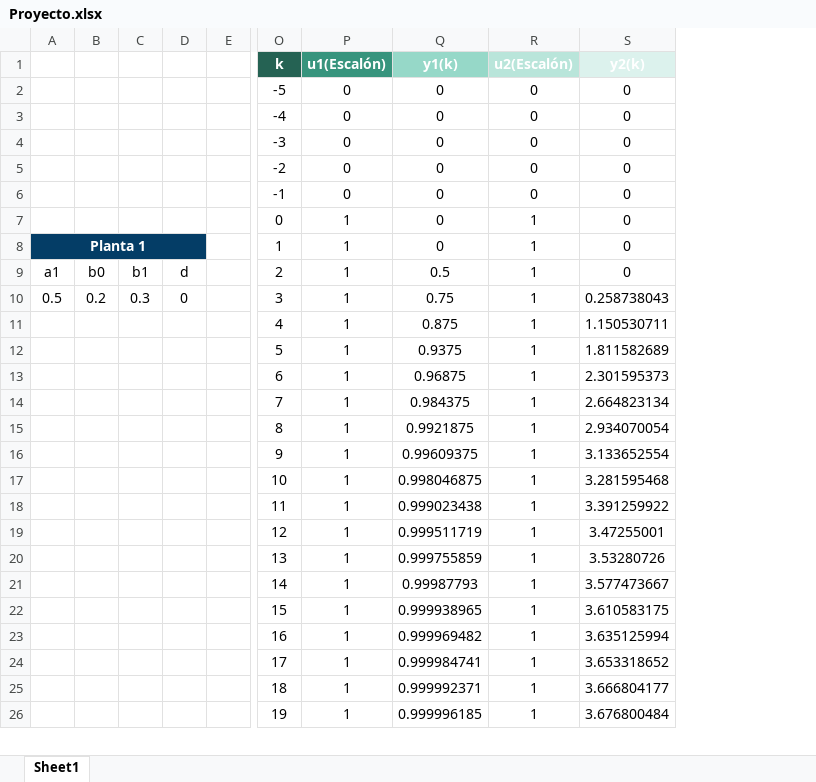
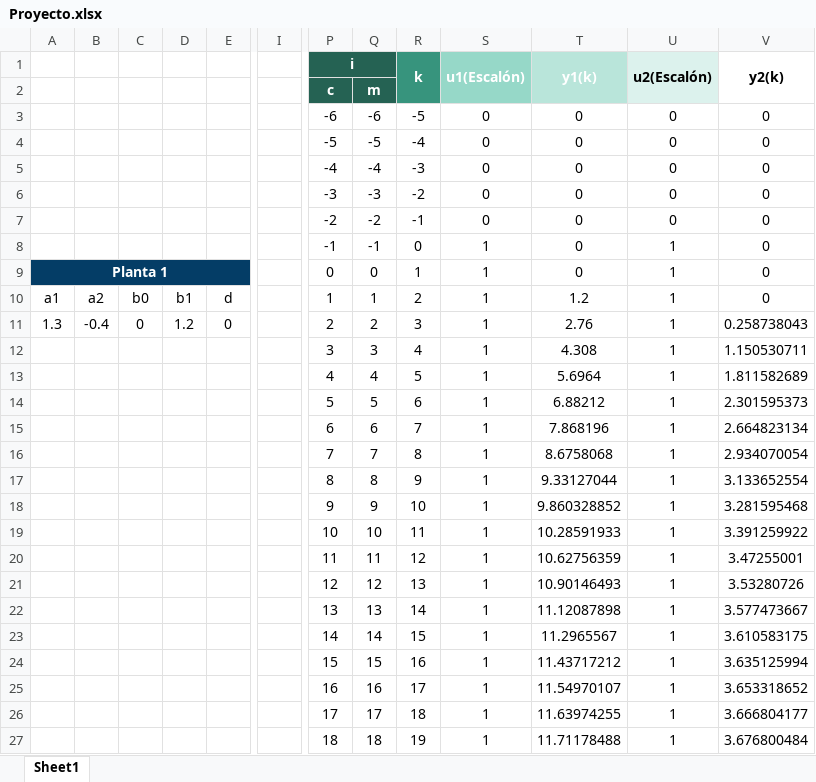
Before and after one commit to sorayamaqueda/ARX_Grapher, an Excel workbook: Proyecto.xlsx, sheet Sheet1, drawn as a sheet; only a part is shown, gaps mark what is left out; values as stored, in another font and other column widths than the file's, no borders; charts and pictures not drawn; removed rows and columns are numbered as before the commit, all else as after; rows hold the shown columns only; the diff covers the shown part only; the diff names each change by its address in the sheet, - before the commit and + after, or states it on an @@ line.

```diff
--- a/Proyecto.xlsx (sheet Sheet1)
+++ b/Proyecto.xlsx (sheet Sheet1)
+column B, rows 10-11: a2 | -0.4
-column E, empty
+column I, empty
+column P (i), rows 3-27: -6 | -5 | -4 | -3 | -2 | -1 | 0 | 1 | 2 | 3 | 4 | 5 | 6 | 7 | 8 | 9 | 10 | 11 | 12 | 13 | 14 | 15 | 16 | 17 | 18
+column Q, rows 3-27: -6 | -5 | -4 | -3 | -2 | -1 | 0 | 1 | 2 | 3 | 4 | 5 | 6 | 7 | 8 | 9 | 10 | 11 | 12 | 13 | 14 | 15 | 16 | 17 | 18
-R1 fill: #256253
+R1 fill: #37947D
+R1:R2 merged
-S1 fill: #37947D
+S1 fill: #96D8C8
+S1:S2 merged
-T1 fill: #96D8C8
+T1 fill: #B9E5DA
+T1:T2 merged
-U1:V1 text colour: #FFFFFF
+U1:V1 text colour: black
-U1 fill: #B9E5DA
+U1 fill: #DCF2ED
+U1:U2 merged
-V1 fill: #DCF2ED
+V1 fill: none
+V1:V2 merged
+row 2:  |  |  |  |  |  | c | m
-T10 (y1(k)): 0.5
+T10 (y1(k)): 1.2
-A11: 0.5
+A11: 1.3
-C11: 0.2
+C11: 0
-D11: 0.3
+D11: 1.2
-T11 (y1(k)): 0.75
+T11 (y1(k)): 2.76
-T12 (y1(k)): 0.875
+T12 (y1(k)): 4.308
-T13 (y1(k)): 0.9375
+T13 (y1(k)): 5.6964
-T14 (y1(k)): 0.96875
+T14 (y1(k)): 6.88212
-T15 (y1(k)): 0.984375
+T15 (y1(k)): 7.868196
-T16 (y1(k)): 0.9921875
+T16 (y1(k)): 8.6758068
-T17 (y1(k)): 0.99609375
+T17 (y1(k)): 9.33127044
-T18 (y1(k)): 0.998046875
+T18 (y1(k)): 9.860328852
-T19 (y1(k)): 0.999023438
+T19 (y1(k)): 10.28591933
-T20 (y1(k)): 0.999511719
+T20 (y1(k)): 10.62756359
-T21 (y1(k)): 0.999755859
+T21 (y1(k)): 10.90146493
-T22 (y1(k)): 0.99987793
+T22 (y1(k)): 11.12087898
-T23 (y1(k)): 0.999938965
+T23 (y1(k)): 11.2965567
-T24 (y1(k)): 0.999969482
+T24 (y1(k)): 11.43717212
-T25 (y1(k)): 0.999984741
+T25 (y1(k)): 11.54970107
-T26 (y1(k)): 0.999992371
+T26 (y1(k)): 11.63974255
-T27 (y1(k)): 0.999996185
+T27 (y1(k)): 11.71178488
```
Also changed, not shown: 31 edited cells elsewhere in this sheet, formulas that keep their value, charts or pictures, 1 other file.
